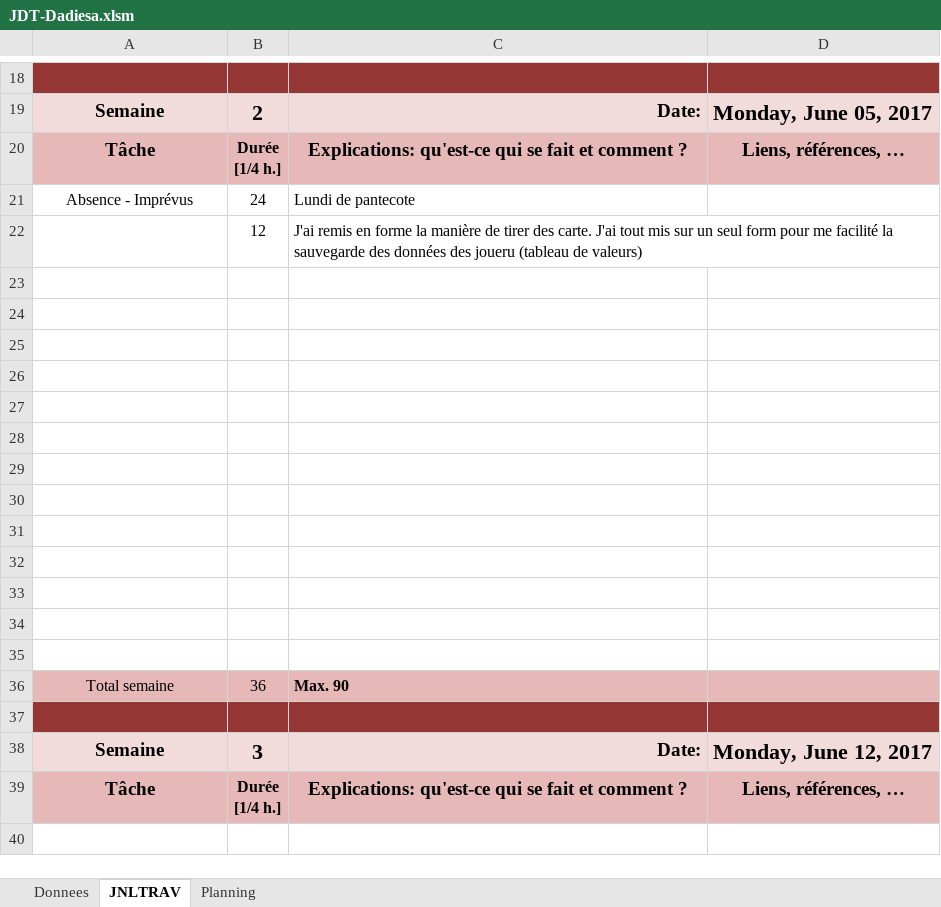
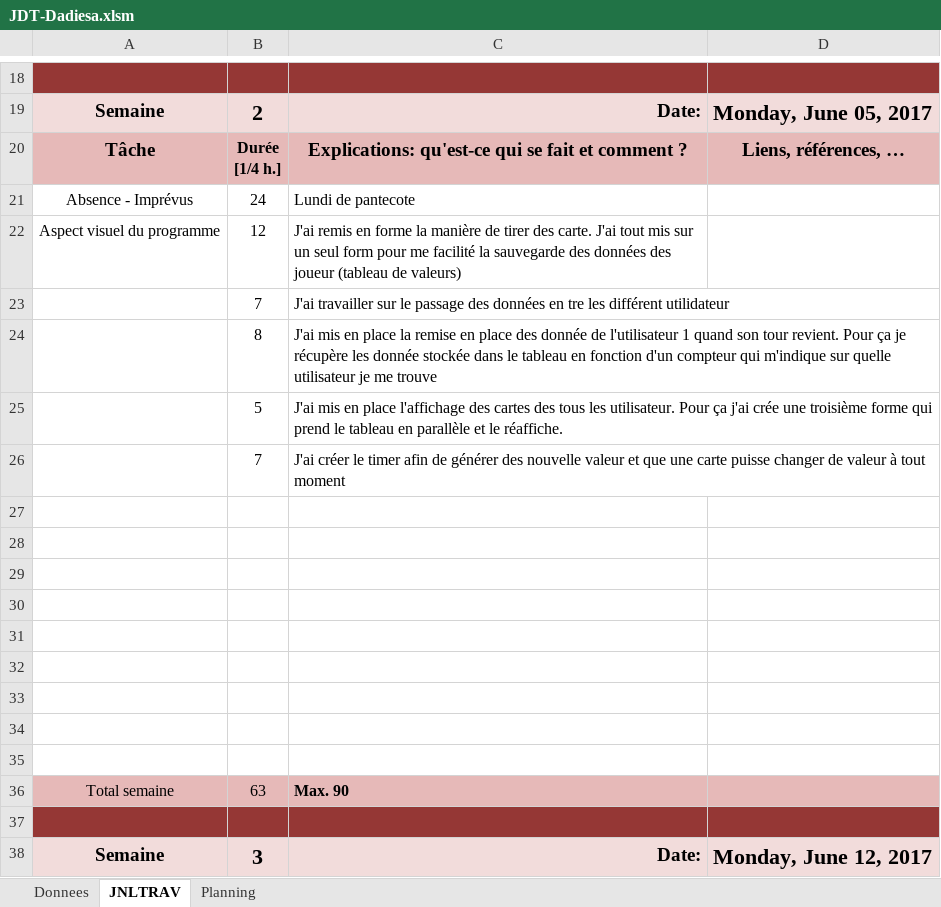
Before and after one commit to dadiesa/Sabacc, an Excel workbook: JDT-Dadiesa.xlsm, sheet JNLTRAV, drawn as a sheet; only a part is shown, gaps mark what is left out; the shorter side is filled out with more unchanged rows; values as stored, in another font and other column widths than the file's, no borders; charts and pictures not drawn; removed rows and columns are numbered as before the commit, all else as after; the diff names each change by its address in the sheet, - before the commit and + after, or states it on an @@ line.

Commit message:
JDT 07.06.2017

```diff
--- a/JDT-Dadiesa.xlsm (sheet JNLTRAV)
+++ b/JDT-Dadiesa.xlsm (sheet JNLTRAV)
-A22: (empty)
+A22: Aspect visuel du programme
-C22: …données des joueru (tableau de…
+C22: …données des joueur (tableau de…
+row 23:  | 7 | J'ai travailler sur le passage des données en tre les différent utilidateur
+row 24:  | 8 | J'ai mis en place la remise en place des donnée de l'utilisateur 1 quand son tour revient. Pour ça je récupère les donnée stockée dans le tableau en fonction d'un compteur qui m'indique sur quelle utilisateur je me trouve
+row 25:  | 5 | J'ai mis en place l'affichage des cartes des tous les utilisateur. Pour ça j'ai crée une troisième forme qui prend le tableau en parallèle et le réaffiche.
+row 26:  | 7 | J'ai créer le timer afin de générer des nouvelle valeur et que une carte puisse changer de valeur à tout moment
-row 32: (empty)
-row 33: (empty)
-row 34: (empty)
-row 35: (empty)
-B36: 36
+B36: 63
```
Also changed, not shown: charts or pictures.
